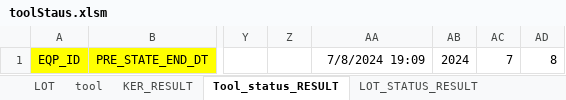
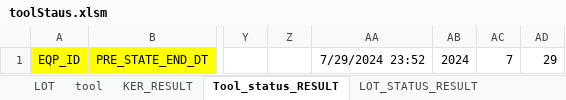
Before and after one commit to boanr/-eGEbJAD-R5EF-K-zN-LJqa-CwdjXH-Qf-Db-w-g-sSKxru-J-wWsD-, an Excel workbook: toolStaus.xlsm, sheet Tool_status_RESULT, drawn as a sheet; only a part is shown, gaps mark what is left out; values as stored, in another font and other column widths than the file's, no borders; charts and pictures not drawn; the diff names each change by its address in the sheet, - before the commit and + after, or states it on an @@ line.

```diff
--- a/toolStaus.xlsm (sheet Tool_status_RESULT)
+++ b/toolStaus.xlsm (sheet Tool_status_RESULT)
-AA1: 7/8/2024 19:09
+AA1: 7/29/2024 23:52
-AD1: 8
+AD1: 29
```
Also changed, not shown: other sheet tabs, charts or pictures.
